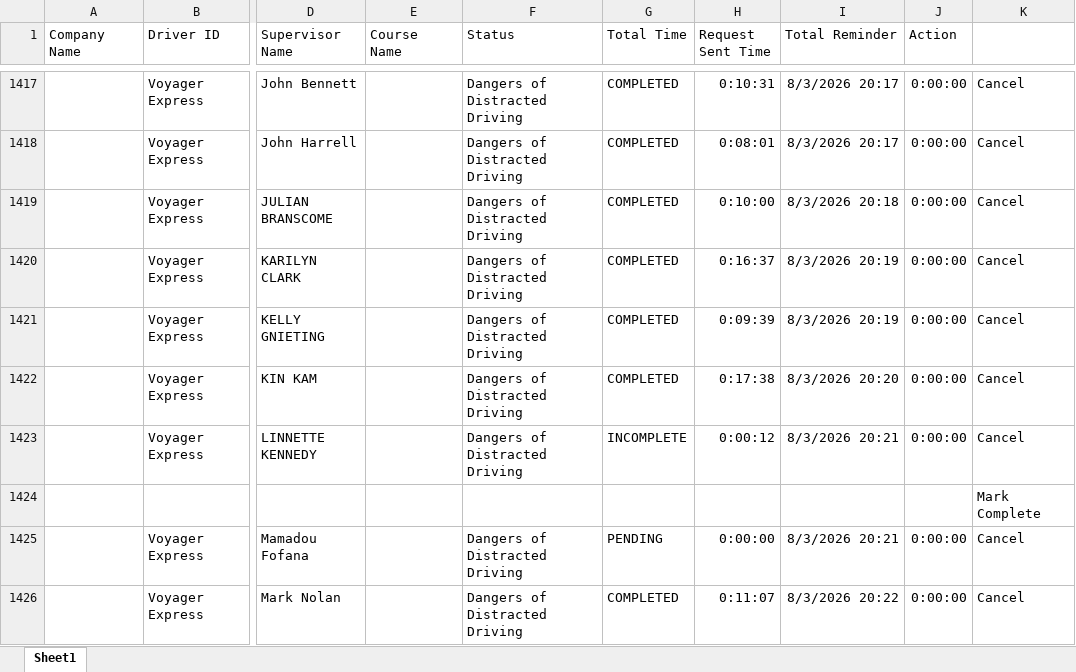
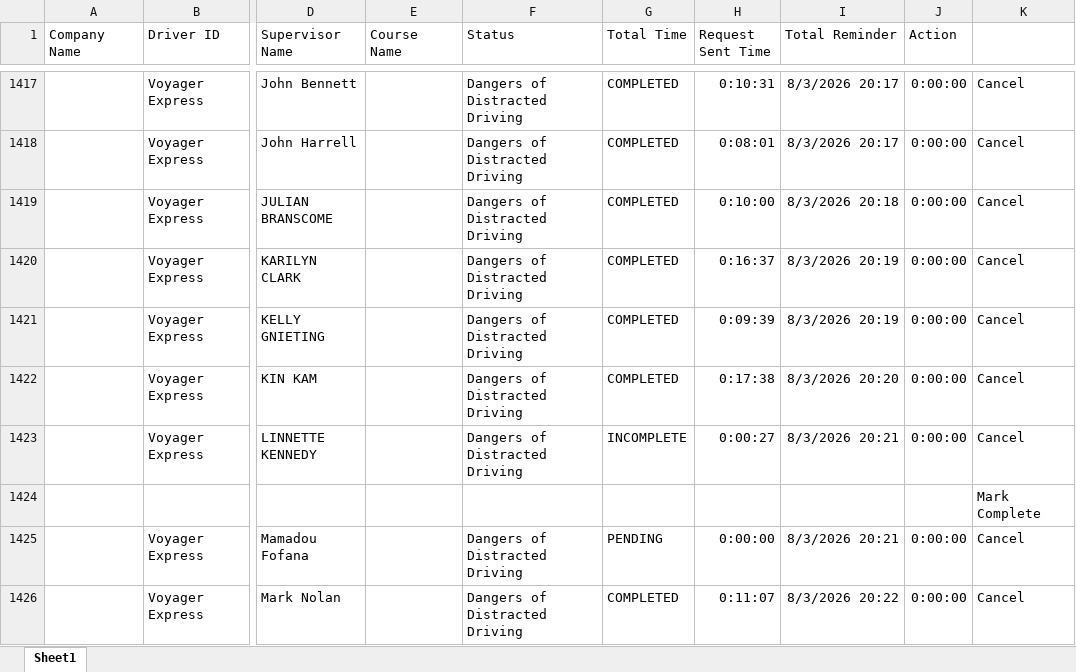
Before and after one commit to jmullins-DEN/voyager, an Excel workbook: training.xlsx, sheet Sheet1, drawn as a sheet; only a part is shown, gaps mark what is left out; values as stored, in another font and other column widths than the file's, no borders; the diff names each change by its address in the sheet, - before the commit and + after, or states it on an @@ line.

Commit message:
Weekly data update: training.xlsx

```diff
--- a/training.xlsx (sheet Sheet1)
+++ b/training.xlsx (sheet Sheet1)
-H1423 (Request Sent Time): 0:00:12
+H1423 (Request Sent Time): 0:00:27
```
